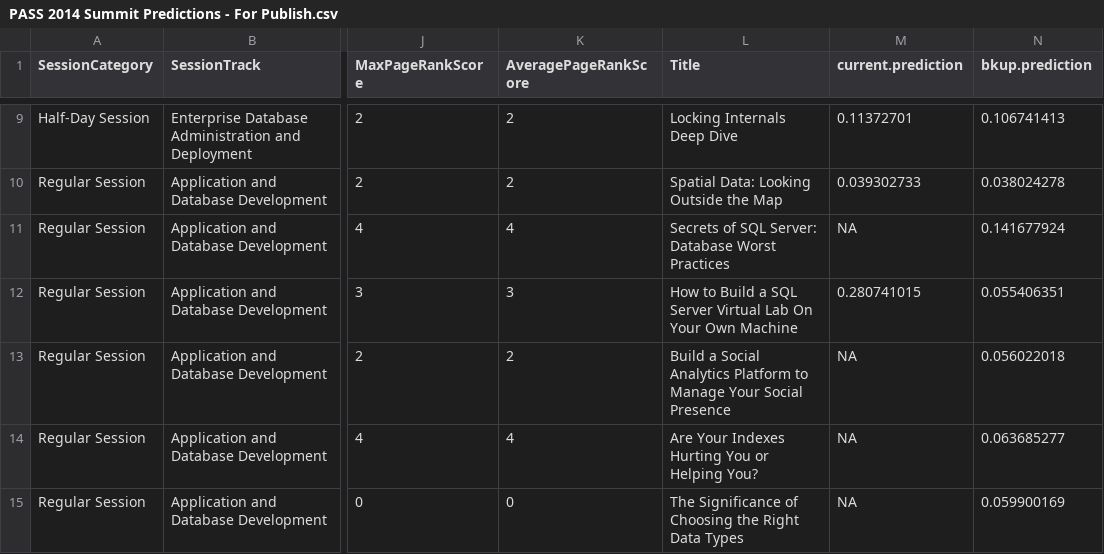
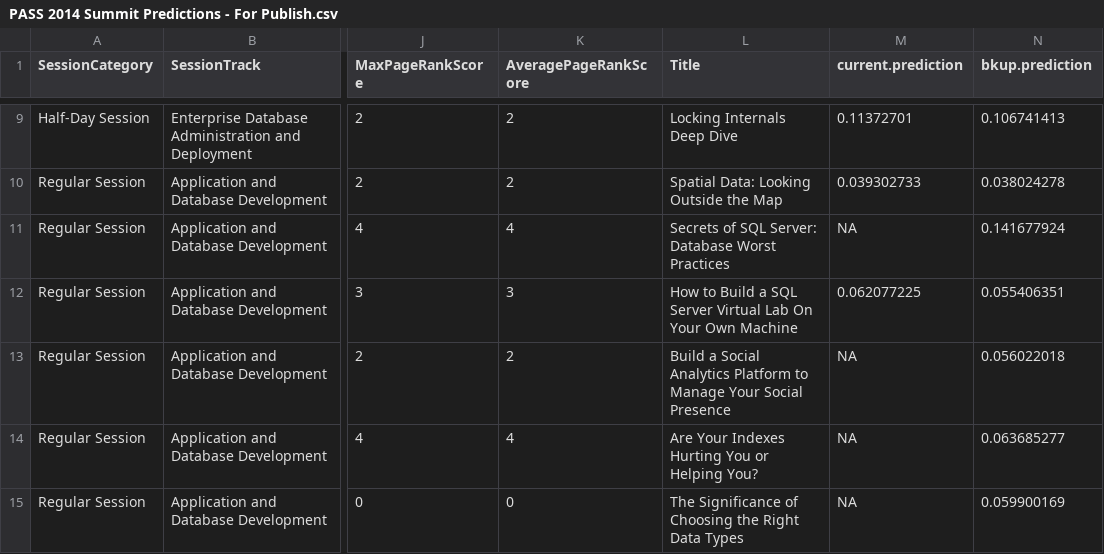
Before and after one commit to DevNambi/Data-Science-Learning, a CSV file: SummitAttendancePrediction/PASS 2014 Summit Predictions - For Publish.csv, drawn as a sheet; only a part is shown, gaps mark what is left out; the diff names each change by its address in the sheet, - before the commit and + after, or states it on an @@ line.

Commit message:
Fixing prediction again..oy

```diff
--- a/SummitAttendancePrediction/PASS 2014 Summit Predictions - For Publish.csv
+++ b/SummitAttendancePrediction/PASS 2014 Summit Predictions - For Publish.csv
-M12 (current.prediction): 0.280741015
+M12 (current.prediction): 0.062077225
```
